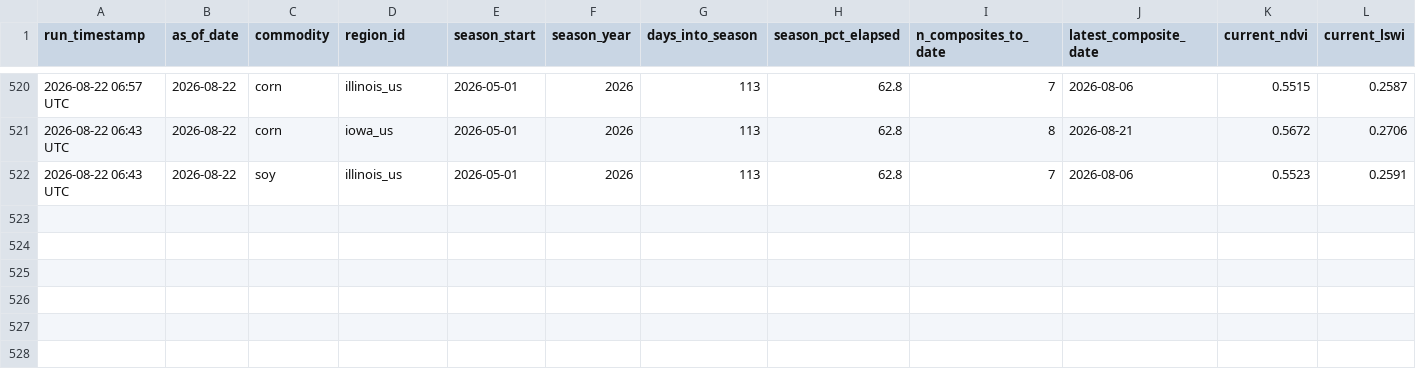
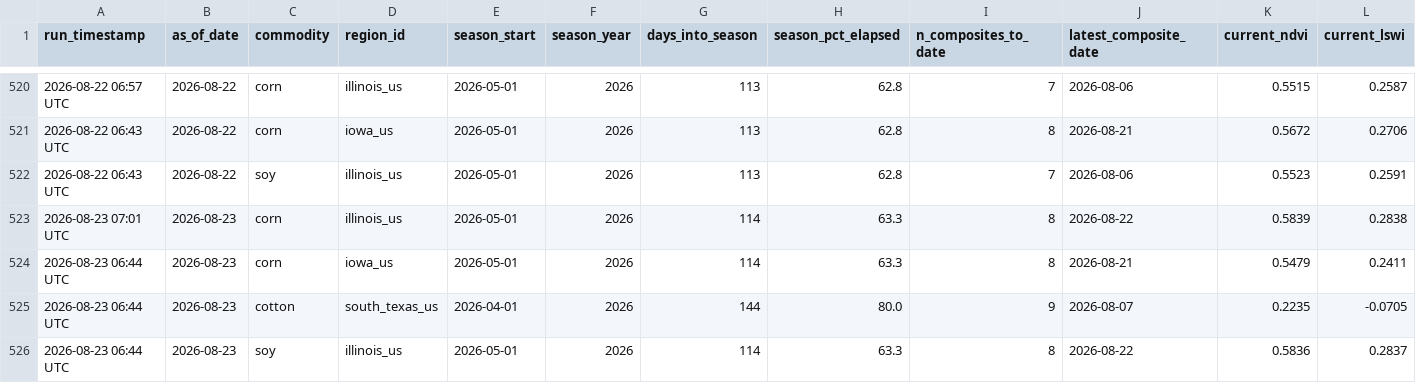
Before and after one commit to rmkenv/quantag, a CSV file: quantagri_live/quantagri_live_results.csv, drawn as a sheet; only a part is shown, gaps mark what is left out; rows hold the shown columns only; the diff names each change by its address in the sheet, - before the commit and + after, or states it on an @@ line.

```diff
--- a/quantagri_live/quantagri_live_results.csv
+++ b/quantagri_live/quantagri_live_results.csv
+row 523: 2026-08-23 07:01 UTC | 2026-08-23 | corn | illinois_us | 2026-05-01 | 2026 | 114 | 63.3 | 8 | 2026-08-22 | 0.5839 | 0.2838
+row 524: 2026-08-23 06:44 UTC | 2026-08-23 | corn | iowa_us | 2026-05-01 | 2026 | 114 | 63.3 | 8 | 2026-08-21 | 0.5479 | 0.2411
+row 525: 2026-08-23 06:44 UTC | 2026-08-23 | cotton | south_texas_us | 2026-04-01 | 2026 | 144 | 80.0 | 9 | 2026-08-07 | 0.2235 | -0.0705
+row 526: 2026-08-23 06:44 UTC | 2026-08-23 | soy | illinois_us | 2026-05-01 | 2026 | 114 | 63.3 | 8 | 2026-08-22 | 0.5836 | 0.2837
```
Also changed, not shown: quantagri_live/quantagri_signal_scorecard.csv.
